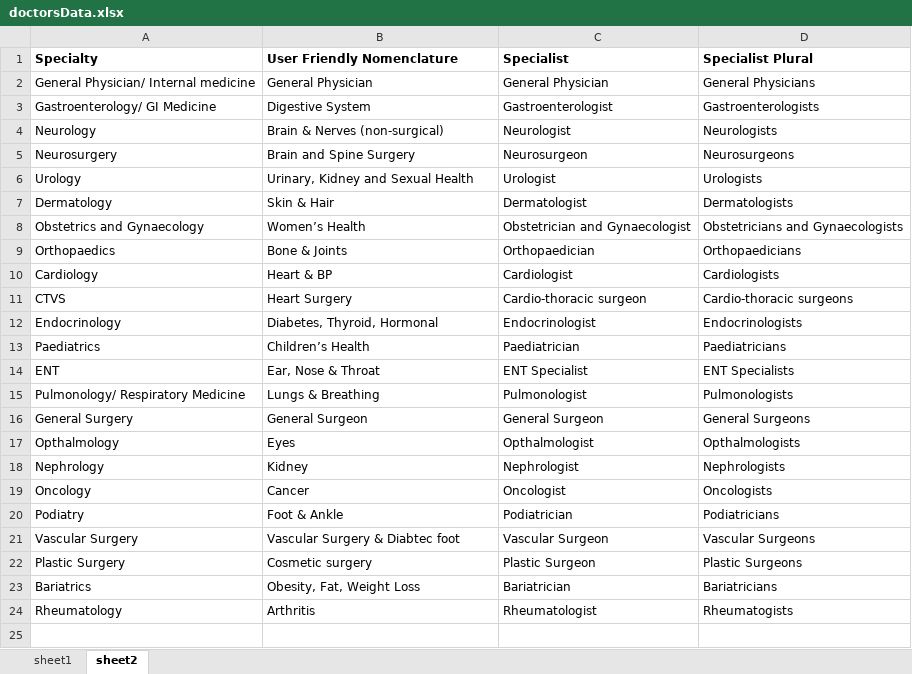
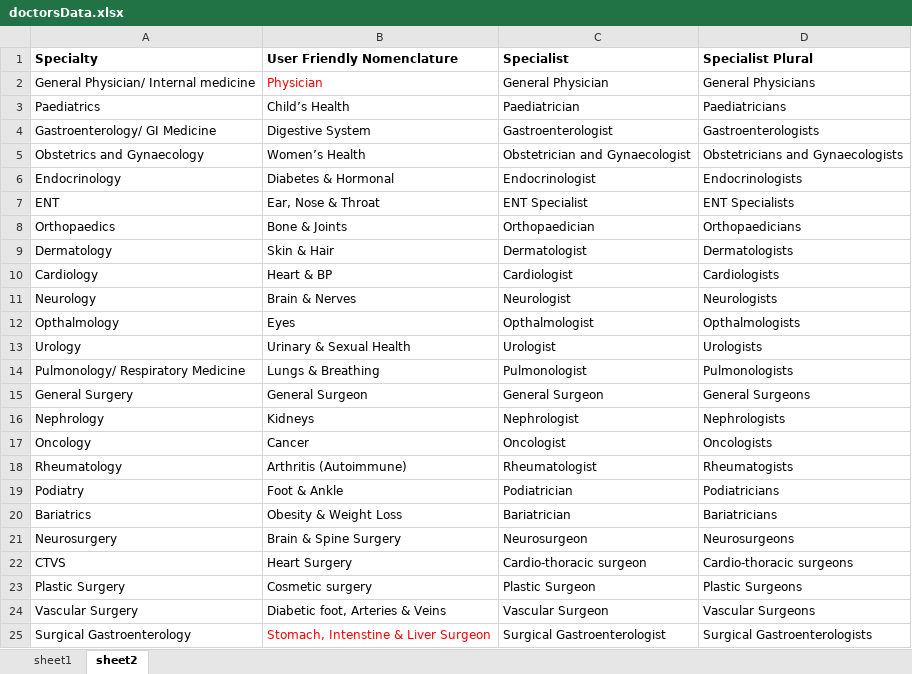
Before and after one commit to Anukr98/Apollo247, an Excel workbook: packages/api/src/assets/doctorsData.xlsx, sheet sheet2, drawn as a sheet; values as stored, in another font and other column widths than the file's, no borders; removed rows and columns are numbered as before the commit, all else as after; the diff names each change by its address in the sheet, - before the commit and + after, or states it on an @@ line.

```diff
--- a/packages/api/src/assets/doctorsData.xlsx (sheet sheet2)
+++ b/packages/api/src/assets/doctorsData.xlsx (sheet sheet2)
-B2 (User Friendly Nomenclature): General Physician
+B2 (User Friendly Nomenclature): Physician
-B2 text colour: black
+B2 text colour: #FF0000
+row 3: Paediatrics | Child’s Health | Paediatrician | Paediatricians
-row 4: Neurology | Brain & Nerves (non-surgical) | Neurologist | Neurologists
-row 5: Neurosurgery | Brain and Spine Surgery | Neurosurgeon | Neurosurgeons
-row 6: Urology | Urinary, Kidney and Sexual Health | Urologist | Urologists
@@ row 8 moved to row 5: Obstetrics and Gynaecology @@
+row 6: Endocrinology | Diabetes & Hormonal | Endocrinologist | Endocrinologists
@@ row 14 moved to row 7: ENT @@
@@ row 9 moved to row 8: Orthopaedics @@
-row 12: Endocrinology | Diabetes, Thyroid, Hormonal | Endocrinologist | Endocrinologists
-row 13: Paediatrics | Children’s Health | Paediatrician | Paediatricians
+row 11: Neurology | Brain & Nerves | Neurologist | Neurologists
@@ row 17 moved to row 12: Opthalmology @@
+row 13: Urology | Urinary & Sexual Health | Urologist | Urologists
-B16 (User Friendly Nomenclature): Kidney
+B16 (User Friendly Nomenclature): Kidneys
+row 18: Rheumatology | Arthritis (Autoimmune) | Rheumatologist | Rheumatogists
-row 21: Vascular Surgery | Vascular Surgery & Diabtec foot | Vascular Surgeon | Vascular Surgeons
+row 20: Bariatrics | Obesity & Weight Loss | Bariatrician | Bariatricians
+row 21: Neurosurgery | Brain & Spine Surgery | Neurosurgeon | Neurosurgeons
@@ row 11 moved to row 22: CTVS @@
-row 23: Bariatrics | Obesity, Fat, Weight Loss | Bariatrician | Bariatricians
-row 24: Rheumatology | Arthritis | Rheumatologist | Rheumatogists
+row 24: Vascular Surgery | Diabetic foot, Arteries & Veins | Vascular Surgeon | Vascular Surgeons
+row 25: Surgical Gastroenterology | Stomach, Intenstine & Liver Surgeon | Surgical Gastroenterologist | Surgical Gastroenterologists
```
Also changed, not shown: sheet sheet1, 5 other files.
